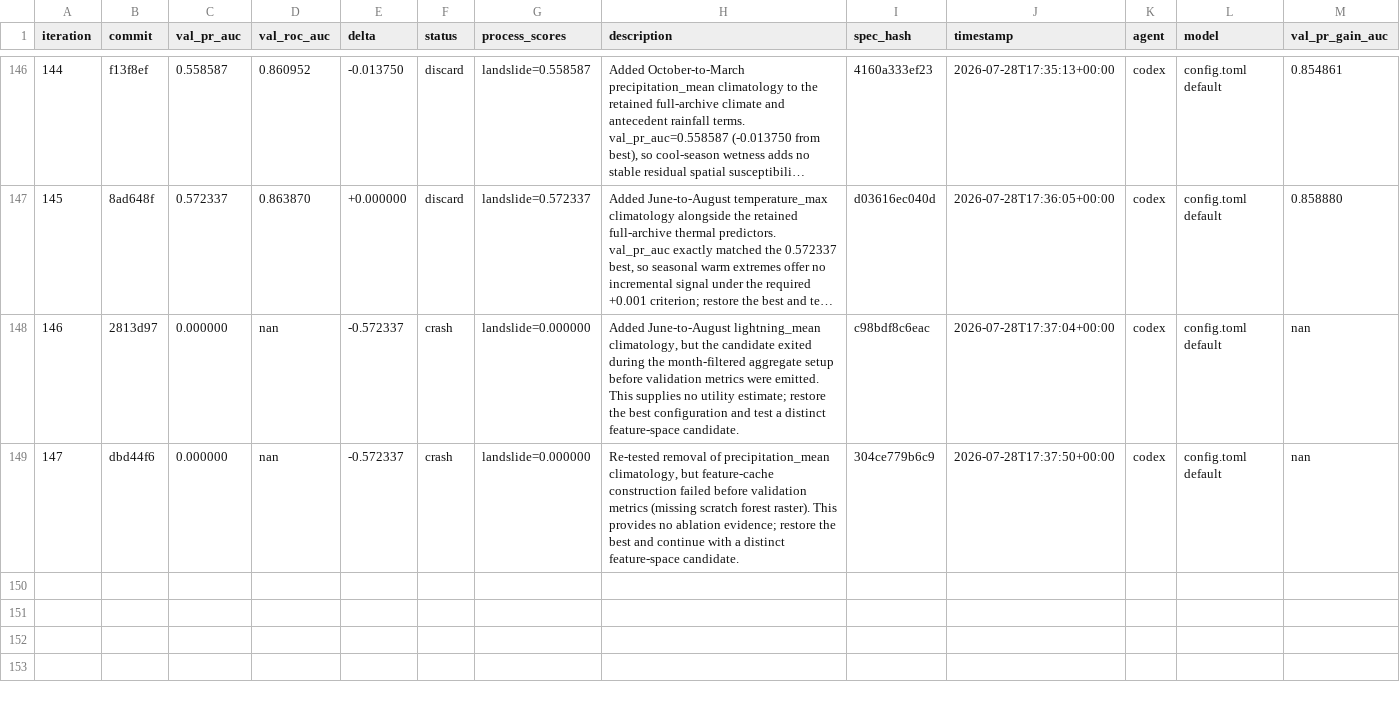
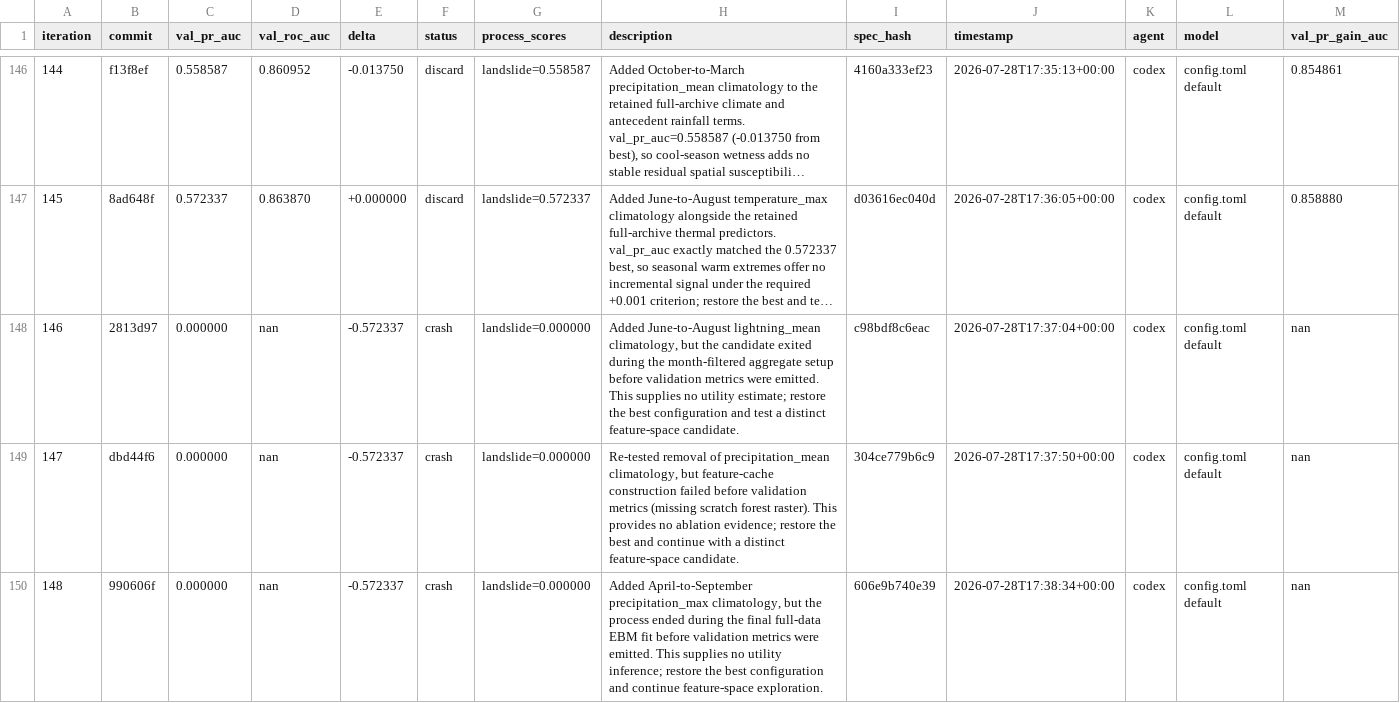
Before and after one commit to alexandredunant/autosearch_lab, a TSV file: artifacts/experiments/experiments.tsv, drawn as a sheet; only a part is shown, gaps mark what is left out; long unchanged cells end in ….

Commit message:
log experiment 148: val_pr_auc 0.0 (crash, warm-season precipitation max)

```diff
--- a/artifacts/experiments/experiments.tsv
+++ b/artifacts/experiments/experiments.tsv
@@ -149 +149,2 @@ iteration	commit	val_pr_auc	val_roc_auc	delta	status	process_scores	description
 147	dbd44f6	0.000000	nan	-0.572337	crash	landslide=0.000000	Re-tested removal of precipitation_mean climatology, but feature-cache construction failed before validation metrics (missing scratch forest raster). This provides no ablation evidence; restore the best and continue with a distinct feature-space candidate.	304ce779b6c9	2026-07-28T17:37:50+00:00	codex	config.toml default	nan
+148	990606f	0.000000	nan	-0.572337	crash	landslide=0.000000	Added April-to-September precipitation_max climatology, but the process ended during the final full-data EBM fit before validation metrics were emitted. This supplies no utility inference; restore the best configuration and continue feature-space exploration.	606e9b740e39	2026-07-28T17:38:34+00:00	codex	config.toml default	nan
```
